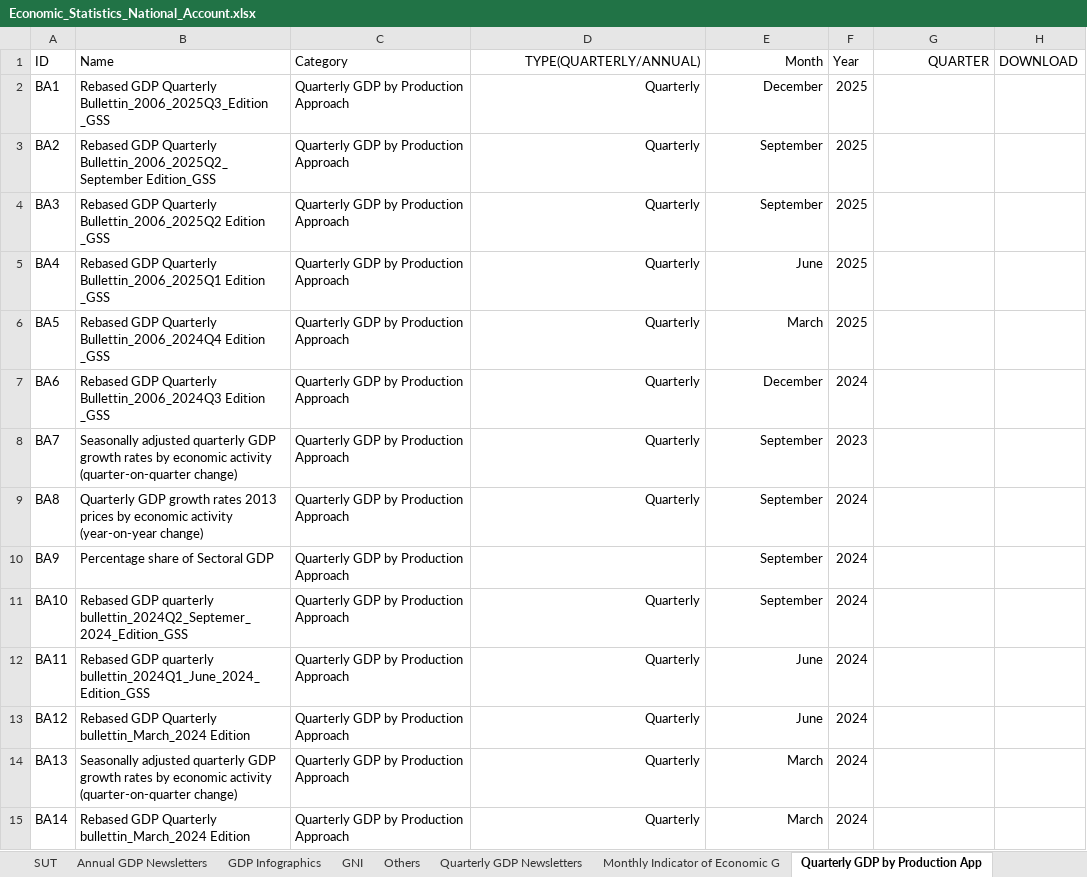
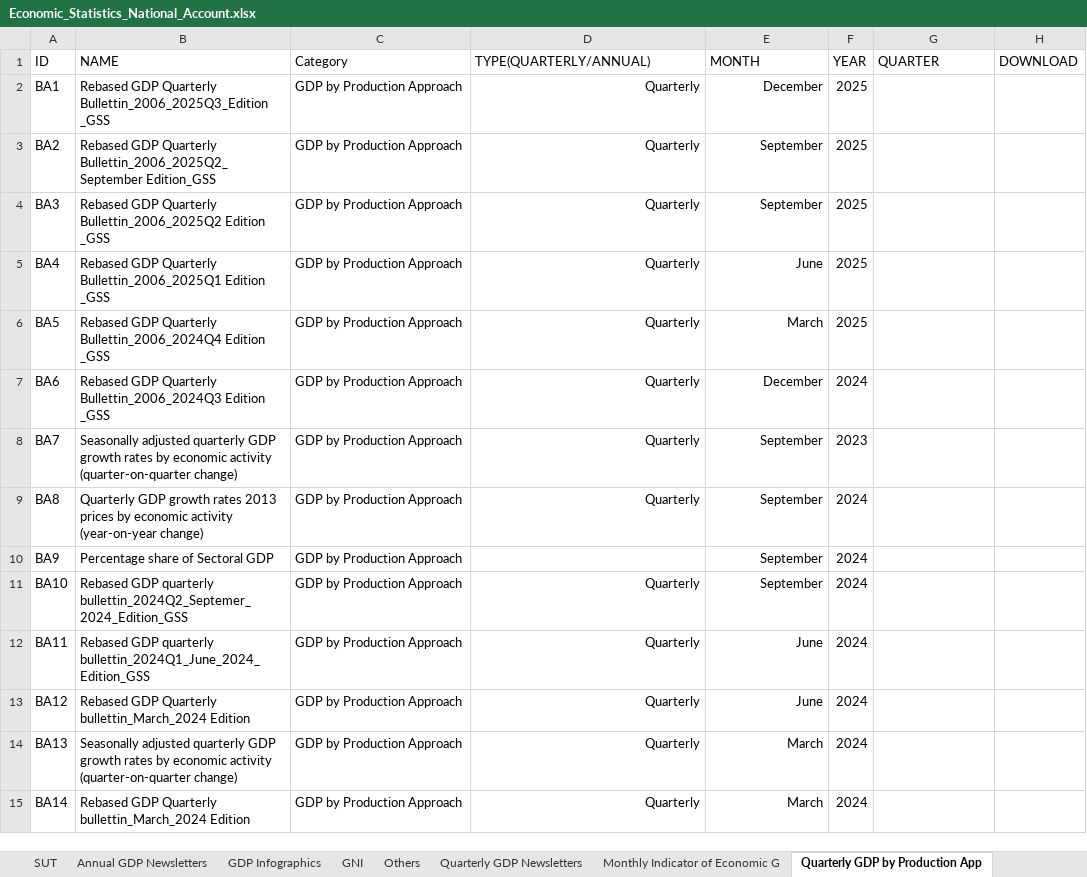
Before and after one commit to Ghana-Statistical-Service-GSS/statsghana-website, an Excel workbook: public/data/data_statistics/economics/Economic_Statistics_National_Account.xlsx, sheet Quarterly GDP by Production App, drawn as a sheet; only a part is shown; values as stored, in another font and other column widths than the file's, no borders; the diff covers the shown part only; the diff names each change by its address in the sheet, - before the commit and + after, or states it on an @@ line.

```diff
--- a/public/data/data_statistics/economics/Economic_Statistics_National_Account.xlsx (sheet Quarterly GDP by Production App)
+++ b/public/data/data_statistics/economics/Economic_Statistics_National_Account.xlsx (sheet Quarterly GDP by Production App)
-B1: Name
+B1: NAME
-D1:E1 alignment: right
+D1:E1 alignment: left
-E1: Month
+E1: MONTH
-F1: Year
+F1: YEAR
-G1 alignment: right
+G1 alignment: left
-C2:C15 (Category): Quarterly GDP by Production Approach
+C2:C15 (Category): GDP by Production Approach
```
Also changed, not shown: 47 edited cells elsewhere in this sheet, sheet Quarterly GDP Newsletters, sheet QuarterlyGDPbyExpenditure Ap, sheet AnnualGDPbyProductionApproach, sheet AnnualGDPbyExpenditureApproach, sheet SourcesAndMethods, sheet SUT, 5 more sheets, 37 other files.
